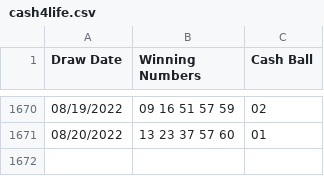
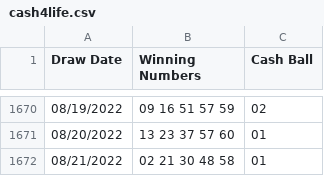
Before and after one commit to luisc/slightlybetterlotteryodds, a CSV file: data/cash4life.csv, drawn as a sheet; only a part is shown, gaps mark what is left out; the diff names each change by its address in the sheet, - before the commit and + after, or states it on an @@ line.

```diff
--- a/data/cash4life.csv
+++ b/data/cash4life.csv
+row 1672: 08/21/2022 | 02 21 30 48 58 | 01
```
Also changed, not shown: 1 other file.
